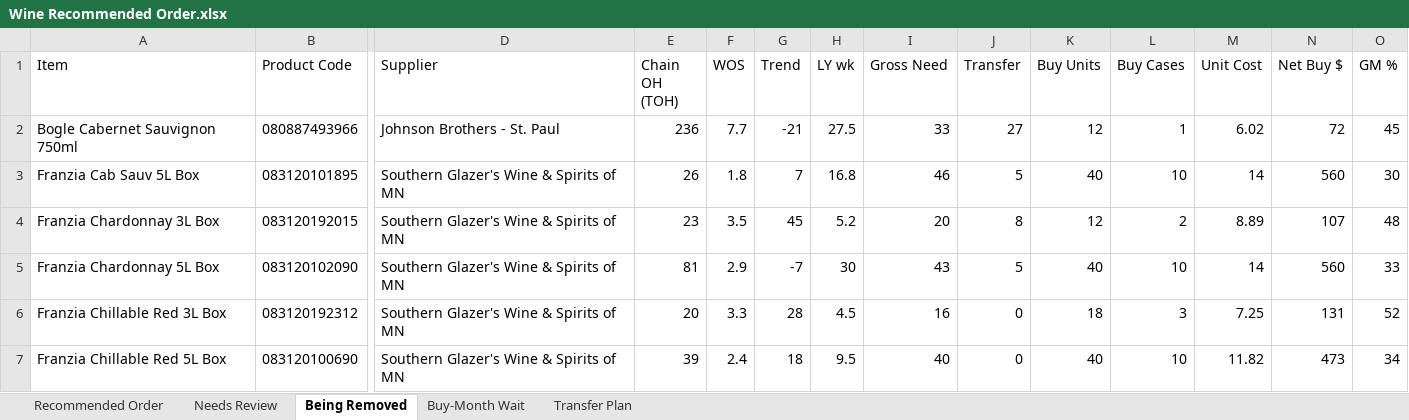
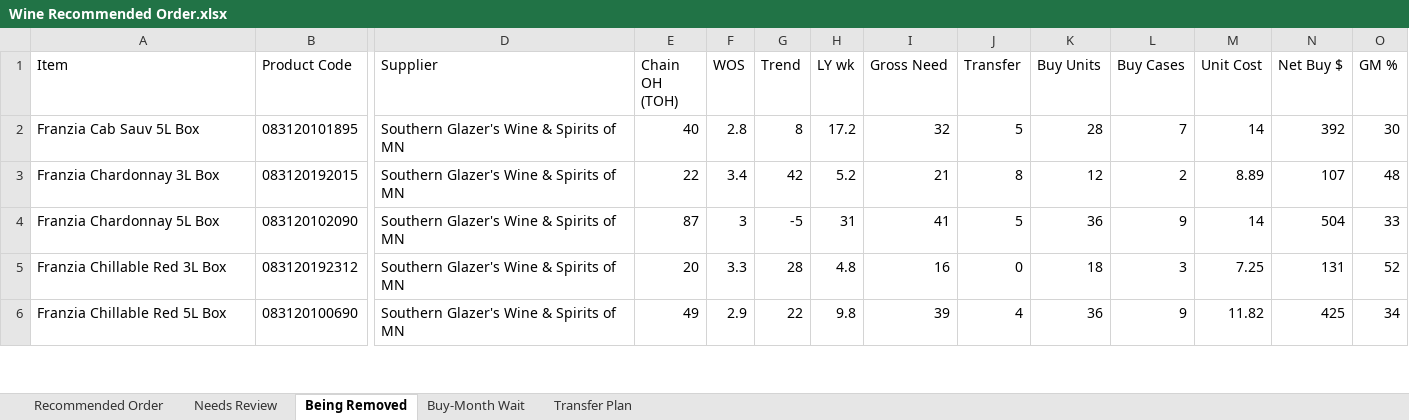
Before and after one commit to Akuklok/thc-dashboard, an Excel workbook: data/Wine Recommended Order.xlsx, sheet Being Removed, drawn as a sheet; only a part is shown, gaps mark what is left out; values as stored, in another font and other column widths than the file's, no borders; removed rows and columns are numbered as before the commit, all else as after; rows hold the shown columns only; the diff covers the shown part only; the diff names each change by its address in the sheet, - before the commit and + after, or states it on an @@ line.

```diff
--- a/data/Wine Recommended Order.xlsx (sheet Being Removed)
+++ b/data/Wine Recommended Order.xlsx (sheet Being Removed)
-row 2: Bogle Cabernet Sauvignon 750ml | 080887493966 | Johnson Brothers - St. Paul | 236 | 7.7 | -21 | 27.5 | 33 | 27 | 12 | 1 | 6.02 | 72 | 45
-E2 (Chain OH (TOH)): 26
+E2 (Chain OH (TOH)): 40
-F2 (WOS): 1.8
+F2 (WOS): 2.8
-G2 (Trend): 7
+G2 (Trend): 8
-H2 (LY wk): 16.8
+H2 (LY wk): 17.2
-I2 (Gross Need): 46
+I2 (Gross Need): 32
-K2 (Buy Units): 40
+K2 (Buy Units): 28
-L2 (Buy Cases): 10
+L2 (Buy Cases): 7
-N2 (Net Buy $): 560
+N2 (Net Buy $): 392
-E3 (Chain OH (TOH)): 23
+E3 (Chain OH (TOH)): 22
-F3 (WOS): 3.5
+F3 (WOS): 3.4
-G3 (Trend): 45
+G3 (Trend): 42
-I3 (Gross Need): 20
+I3 (Gross Need): 21
-E4 (Chain OH (TOH)): 81
+E4 (Chain OH (TOH)): 87
-F4 (WOS): 2.9
+F4 (WOS): 3
-G4 (Trend): -7
+G4 (Trend): -5
-H4 (LY wk): 30
+H4 (LY wk): 31
-I4 (Gross Need): 43
+I4 (Gross Need): 41
-K4 (Buy Units): 40
+K4 (Buy Units): 36
-L4 (Buy Cases): 10
+L4 (Buy Cases): 9
-N4 (Net Buy $): 560
+N4 (Net Buy $): 504
-H5 (LY wk): 4.5
+H5 (LY wk): 4.8
-E6 (Chain OH (TOH)): 39
+E6 (Chain OH (TOH)): 49
-F6 (WOS): 2.4
+F6 (WOS): 2.9
-G6 (Trend): 18
+G6 (Trend): 22
-H6 (LY wk): 9.5
+H6 (LY wk): 9.8
-I6 (Gross Need): 40
+I6 (Gross Need): 39
-J6 (Transfer): 0
+J6 (Transfer): 4
-K6 (Buy Units): 40
+K6 (Buy Units): 36
-L6 (Buy Cases): 10
+L6 (Buy Cases): 9
-N6 (Net Buy $): 473
+N6 (Net Buy $): 425
```
Also changed, not shown: 2 added rows, 4 removed rows and 60 edited cells elsewhere in this sheet, sheet Transfer Plan, sheet Recommended Order, sheet Needs Review, sheet Buy-Month Wait.
